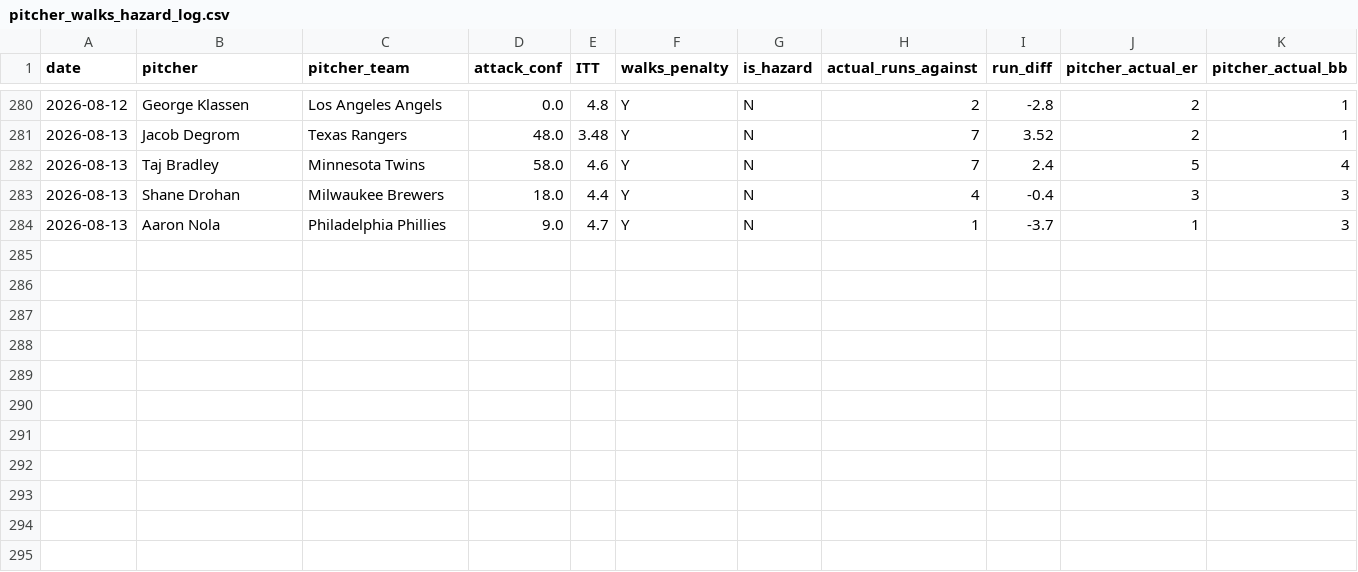
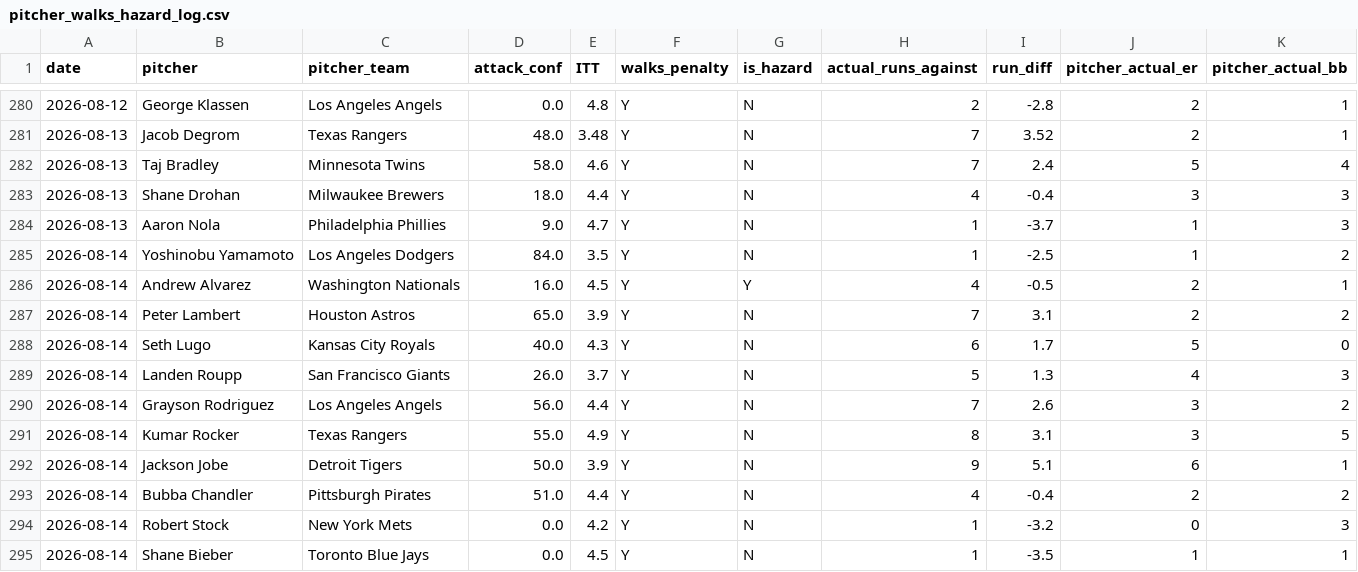
Before and after one commit to kklosowiak/MlbDFS, a CSV file: scratch/passive_tracker/signals/pitcher_walks_hazard_log.csv, drawn as a sheet; only a part is shown, gaps mark what is left out; the diff names each change by its address in the sheet, - before the commit and + after, or states it on an @@ line.

```diff
--- a/scratch/passive_tracker/signals/pitcher_walks_hazard_log.csv
+++ b/scratch/passive_tracker/signals/pitcher_walks_hazard_log.csv
+row 285: 2026-08-14 | Yoshinobu Yamamoto | Los Angeles Dodgers | 84.0 | 3.5 | Y | N | 1 | -2.5 | 1 | 2
+row 286: 2026-08-14 | Andrew Alvarez | Washington Nationals | 16.0 | 4.5 | Y | Y | 4 | -0.5 | 2 | 1
+row 287: 2026-08-14 | Peter Lambert | Houston Astros | 65.0 | 3.9 | Y | N | 7 | 3.1 | 2 | 2
+row 288: 2026-08-14 | Seth Lugo | Kansas City Royals | 40.0 | 4.3 | Y | N | 6 | 1.7 | 5 | 0
+row 289: 2026-08-14 | Landen Roupp | San Francisco Giants | 26.0 | 3.7 | Y | N | 5 | 1.3 | 4 | 3
+row 290: 2026-08-14 | Grayson Rodriguez | Los Angeles Angels | 56.0 | 4.4 | Y | N | 7 | 2.6 | 3 | 2
+row 291: 2026-08-14 | Kumar Rocker | Texas Rangers | 55.0 | 4.9 | Y | N | 8 | 3.1 | 3 | 5
+row 292: 2026-08-14 | Jackson Jobe | Detroit Tigers | 50.0 | 3.9 | Y | N | 9 | 5.1 | 6 | 1
+row 293: 2026-08-14 | Bubba Chandler | Pittsburgh Pirates | 51.0 | 4.4 | Y | N | 4 | -0.4 | 2 | 2
+row 294: 2026-08-14 | Robert Stock | New York Mets | 0.0 | 4.2 | Y | N | 1 | -3.2 | 0 | 3
+row 295: 2026-08-14 | Shane Bieber | Toronto Blue Jays | 0.0 | 4.5 | Y | N | 1 | -3.5 | 1 | 1
```
Also changed, not shown: scratch/passive_tracker/signals/anti_chalk_smash_log.csv, scratch/passive_tracker/signals/elite_platoon_log.csv, 17 other files.
